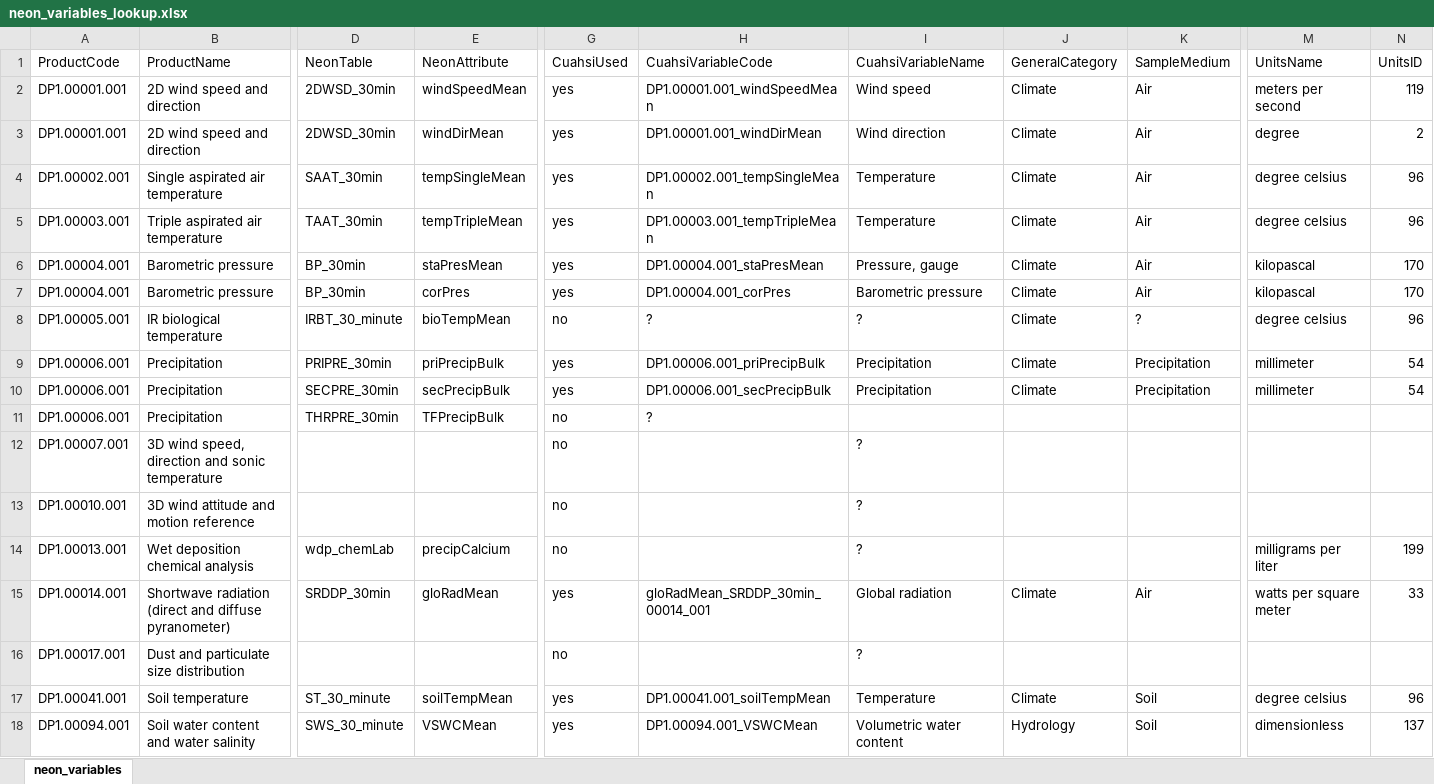
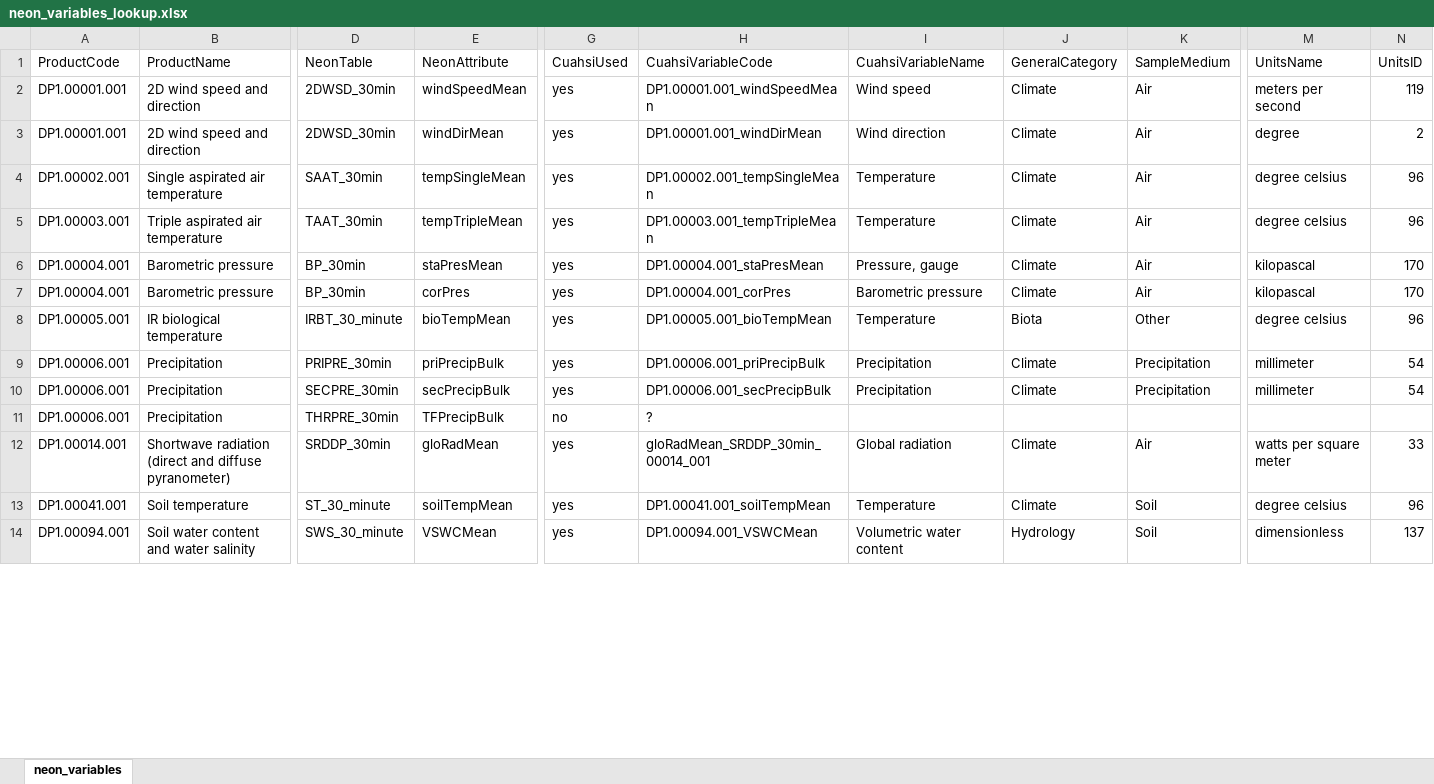
Before and after one commit to CUAHSI/GHCN-Transducer, an Excel workbook: NEON/NEONHarvester/settings/neon_variables_lookup.xlsx, sheet neon_variables, drawn as a sheet; only a part is shown, gaps mark what is left out; values as stored, in another font and other column widths than the file's, no borders; removed rows and columns are numbered as before the commit, all else as after; rows hold the shown columns only; the diff covers the shown part only; the diff names each change by its address in the sheet, - before the commit and + after, or states it on an @@ line.

Commit message:
New NEON products and CUAHSI variables added to lookup table.

```diff
--- a/NEON/NEONHarvester/settings/neon_variables_lookup.xlsx (sheet neon_variables)
+++ b/NEON/NEONHarvester/settings/neon_variables_lookup.xlsx (sheet neon_variables)
-G8 (CuahsiUsed): no
+G8 (CuahsiUsed): yes
-H8 (CuahsiVariableCode): ?
+H8 (CuahsiVariableCode): DP1.00005.001_bioTempMean
-I8 (CuahsiVariableName): ?
+I8 (CuahsiVariableName): Temperature
-J8 (GeneralCategory): Climate
+J8 (GeneralCategory): Biota
-K8 (SampleMedium): ?
+K8 (SampleMedium): Other
-row 12: DP1.00007.001 | 3D wind speed, direction and sonic temperature |  |  | no |  | ?
-row 13: DP1.00010.001 | 3D wind attitude and motion reference |  |  | no |  | ?
-row 14: DP1.00013.001 | Wet deposition chemical analysis | wdp_chemLab | precipCalcium | no |  | ? |  |  | milligrams per liter | 199
-row 16: DP1.00017.001 | Dust and particulate size distribution |  |  | no |  | ?
```
Also changed, not shown: 6 added rows and cell formats elsewhere in this sheet.
